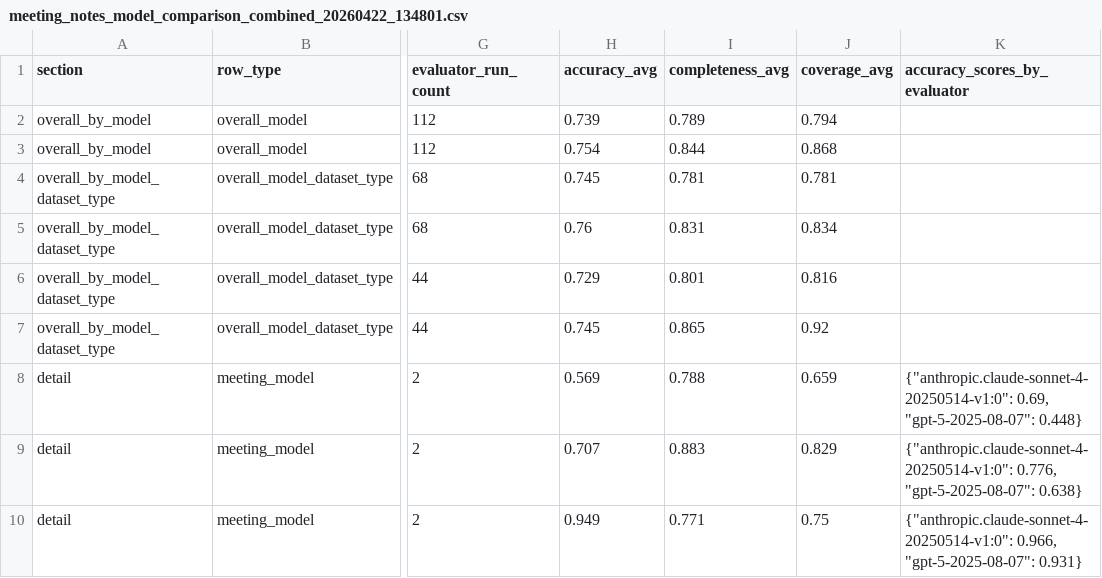
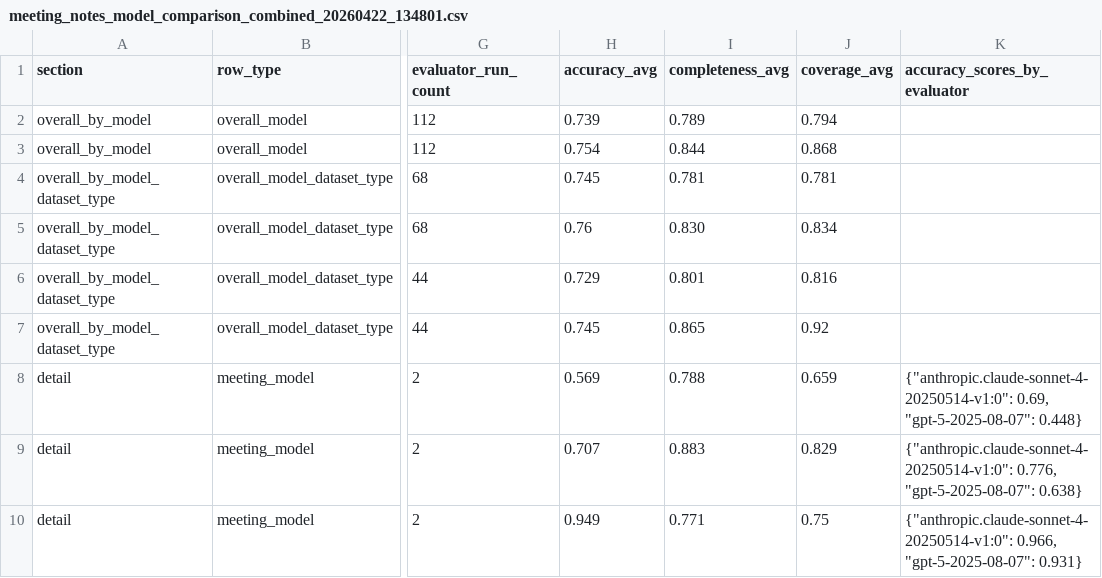
Before and after one commit to Philipzhong1980/cross-domains-evaluation-framework, a CSV file: meeting-summary/gpt54_vs_gpt41_private_citycouncil_20260422/meeting_notes_model_comparison_combined_20260422_134801.csv, drawn as a sheet; only a part is shown, gaps mark what is left out; the diff names each change by its address in the sheet, - before the commit and + after, or states it on an @@ line.

```diff
--- a/meeting-summary/gpt54_vs_gpt41_private_citycouncil_20260422/meeting_notes_model_comparison_combined_20260422_134801.csv
+++ b/meeting-summary/gpt54_vs_gpt41_private_citycouncil_20260422/meeting_notes_model_comparison_combined_20260422_134801.csv
-I5 (completeness_avg): 0.831
+I5 (completeness_avg): 0.830
```
Also changed, not shown: meeting-summary/gpt54_vs_gpt41_private_citycouncil_20260422/meeting_notes_model_comparison_gpt54_vs_gpt41_significance_20260422.csv, meeting-summary/gpt54_vs_gpt41_private_citycouncil_20260422/meeting_notes_model_comparison_overall_by_model_dataset_type_20260422_134801.csv, 8 other files.
